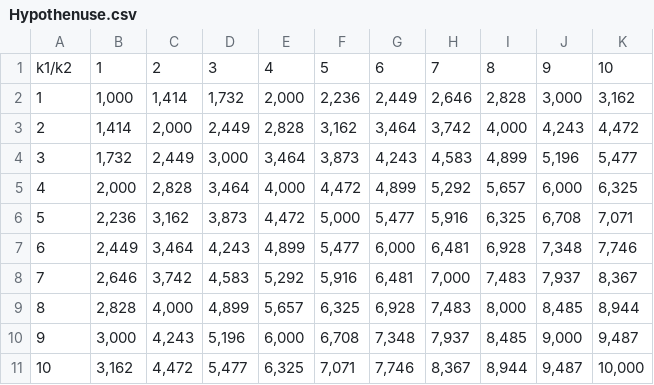
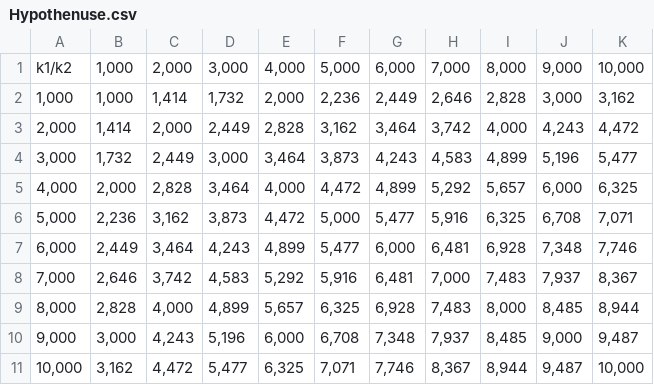
Before and after one commit to J4m3s00/Programmieren-1, a CSV file: Hypothenuse.csv, drawn as a sheet.

```diff
--- a/Hypothenuse.csv
+++ b/Hypothenuse.csv
@@ -1,11 +1,11 @@
-k1/k2; 1; 2; 3; 4; 5; 6; 7; 8; 9; 10;
-1; 1,000; 1,414; 1,732; 2,000; 2,236; 2,449; 2,646; 2,828; 3,000; 3,162;
-2; 1,414; 2,000; 2,449; 2,828; 3,162; 3,464; 3,742; 4,000; 4,243; 4,472;
-3; 1,732; 2,449; 3,000; 3,464; 3,873; 4,243; 4,583; 4,899; 5,196; 5,477;
-4; 2,000; 2,828; 3,464; 4,000; 4,472; 4,899; 5,292; 5,657; 6,000; 6,325;
-5; 2,236; 3,162; 3,873; 4,472; 5,000; 5,477; 5,916; 6,325; 6,708; 7,071;
-6; 2,449; 3,464; 4,243; 4,899; 5,477; 6,000; 6,481; 6,928; 7,348; 7,746;
-7; 2,646; 3,742; 4,583; 5,292; 5,916; 6,481; 7,000; 7,483; 7,937; 8,367;
-8; 2,828; 4,000; 4,899; 5,657; 6,325; 6,928; 7,483; 8,000; 8,485; 8,944;
-9; 3,000; 4,243; 5,196; 6,000; 6,708; 7,348; 7,937; 8,485; 9,000; 9,487;
-10; 3,162; 4,472; 5,477; 6,325; 7,071; 7,746; 8,367; 8,944; 9,487; 10,000;
+k1/k2; 1,000; 2,000; 3,000; 4,000; 5,000; 6,000; 7,000; 8,000; 9,000; 10,000;
+1,000; 1,000; 1,414; 1,732; 2,000; 2,236; 2,449; 2,646; 2,828; 3,000; 3,162;
+2,000; 1,414; 2,000; 2,449; 2,828; 3,162; 3,464; 3,742; 4,000; 4,243; 4,472;
+3,000; 1,732; 2,449; 3,000; 3,464; 3,873; 4,243; 4,583; 4,899; 5,196; 5,477;
+4,000; 2,000; 2,828; 3,464; 4,000; 4,472; 4,899; 5,292; 5,657; 6,000; 6,325;
+5,000; 2,236; 3,162; 3,873; 4,472; 5,000; 5,477; 5,916; 6,325; 6,708; 7,071;
+6,000; 2,449; 3,464; 4,243; 4,899; 5,477; 6,000; 6,481; 6,928; 7,348; 7,746;
+7,000; 2,646; 3,742; 4,583; 5,292; 5,916; 6,481; 7,000; 7,483; 7,937; 8,367;
+8,000; 2,828; 4,000; 4,899; 5,657; 6,325; 6,928; 7,483; 8,000; 8,485; 8,944;
+9,000; 3,000; 4,243; 5,196; 6,000; 6,708; 7,348; 7,937; 8,485; 9,000; 9,487;
+10,000; 3,162; 4,472; 5,477; 6,325; 7,071; 7,746; 8,367; 8,944; 9,487; 10,000;
```
Also changed, not shown: 9 other files.
